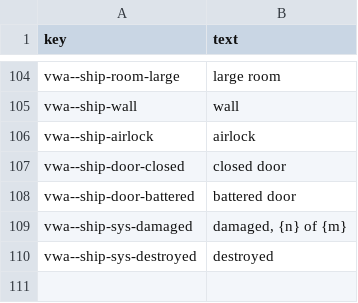
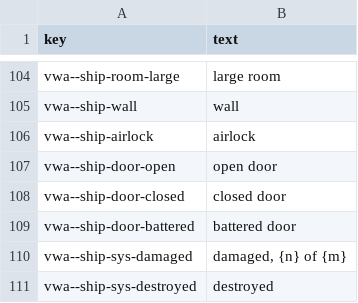
Before and after one commit to rashadnaqeeb/void-war-access, a CSV file: src/lang/vwa-en.csv, drawn as a sheet; only a part is shown, gaps mark what is left out; the diff names each change by its address in the sheet, - before the commit and + after, or states it on an @@ line.

```diff
--- a/src/lang/vwa-en.csv
+++ b/src/lang/vwa-en.csv
+row 107: vwa--ship-door-open | open door
```
Also changed, not shown: src/lang/vwa-de.csv, src/lang/vwa-es.csv, 3 other files.
